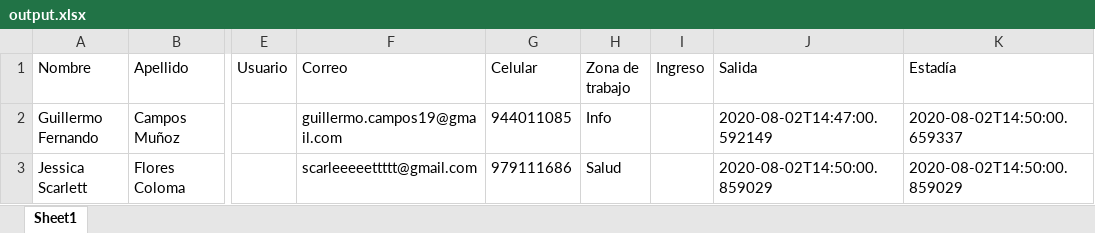
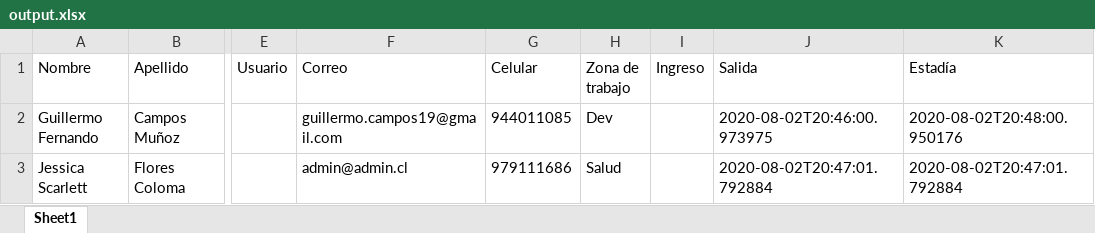
Before and after one commit to gcamposm/tracking4d-nuxt, an Excel workbook: data/users/output.xlsx, sheet Sheet1, drawn as a sheet; only a part is shown, gaps mark what is left out; values as stored, in another font and other column widths than the file's, no borders; the diff names each change by its address in the sheet, - before the commit and + after, or states it on an @@ line.

```diff
--- a/data/users/output.xlsx (sheet Sheet1)
+++ b/data/users/output.xlsx (sheet Sheet1)
-H2 (Zona de trabajo): Info
+H2 (Zona de trabajo): Dev
-J2 (Salida): 2020-08-02T14:47:00.592149
+J2 (Salida): 2020-08-02T20:46:00.973975
-K2 (Estadía): 2020-08-02T14:50:00.659337
+K2 (Estadía): 2020-08-02T20:48:00.950176
-F3 (Correo): scarleeeeettttt@gmail.com
+F3 (Correo): admin@admin.cl
-J3 (Salida): 2020-08-02T14:50:00.859029
+J3 (Salida): 2020-08-02T20:47:01.792884
-K3 (Estadía): 2020-08-02T14:50:00.859029
+K3 (Estadía): 2020-08-02T20:47:01.792884
```
Also changed, not shown: 3 other files.
